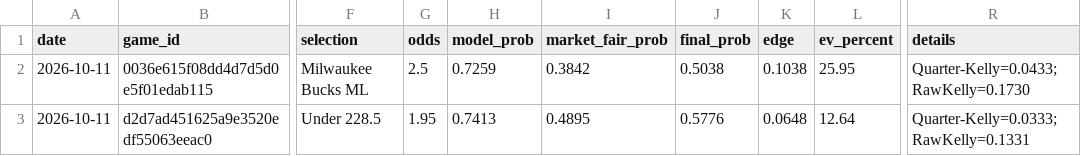
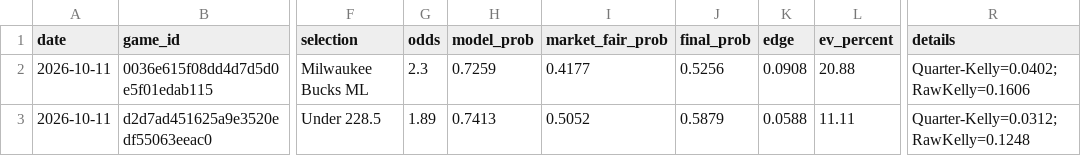
Before and after one commit to Nymos-byte/nba-quant-engine, a CSV file: data/history/picks_2026-10-11.csv, drawn as a sheet; only a part is shown, gaps mark what is left out; the diff names each change by its address in the sheet, - before the commit and + after, or states it on an @@ line.

```diff
--- a/data/history/picks_2026-10-11.csv
+++ b/data/history/picks_2026-10-11.csv
-G2 (odds): 2.5
+G2 (odds): 2.3
-I2 (market_fair_prob): 0.3842
+I2 (market_fair_prob): 0.4177
-J2 (final_prob): 0.5038
+J2 (final_prob): 0.5256
-K2 (edge): 0.1038
+K2 (edge): 0.0908
-L2 (ev_percent): 25.95
+L2 (ev_percent): 20.88
-R2 (details): Quarter-Kelly=0.0433; RawKelly=0.1730
+R2 (details): Quarter-Kelly=0.0402; RawKelly=0.1606
-G3 (odds): 1.95
+G3 (odds): 1.89
-I3 (market_fair_prob): 0.4895
+I3 (market_fair_prob): 0.5052
-J3 (final_prob): 0.5776
+J3 (final_prob): 0.5879
-K3 (edge): 0.0648
+K3 (edge): 0.0588
-L3 (ev_percent): 12.64
+L3 (ev_percent): 11.11
-R3 (details): Quarter-Kelly=0.0333; RawKelly=0.1331
+R3 (details): Quarter-Kelly=0.0312; RawKelly=0.1248
```
Also changed, not shown: data/history/preseason_apuestas.csv, 2 other files.
